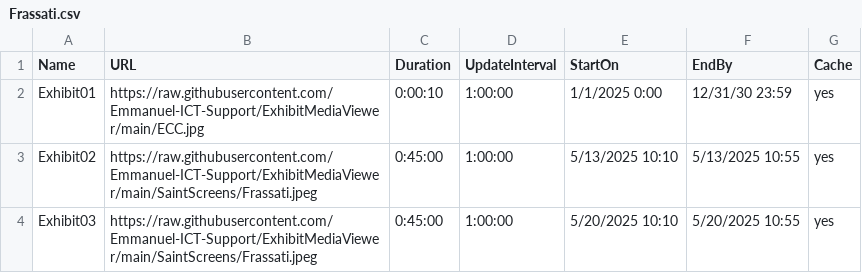
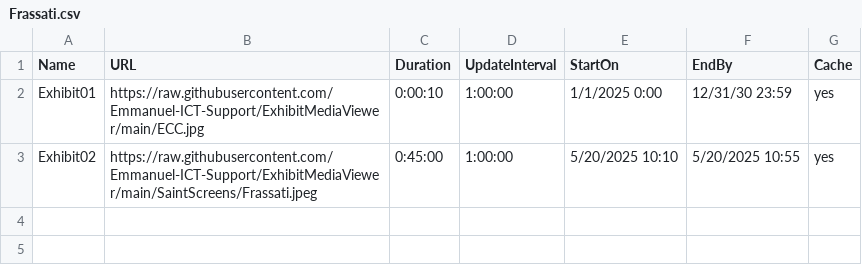
Before and after one commit to Emmanuel-ICT-Support/ExhibitMediaViewer, a CSV file: Playlists/Frassati.csv, drawn as a sheet.

Commit message:
Update Frassati.csv

```diff
--- a/Playlists/Frassati.csv
+++ b/Playlists/Frassati.csv
@@ -2,3 +2,2 @@ Name,URL,Duration,UpdateInterval,StartOn,EndBy,Cache
 Exhibit01,https://raw.githubusercontent.com/Emmanuel-ICT-Support/ExhibitMediaViewer/main/ECC.jpg,0:00:10,1:00:00,1/1/2025 0:00,12/31/30 23:59,yes
-Exhibit02,https://raw.githubusercontent.com/Emmanuel-ICT-Support/ExhibitMediaViewer/main/SaintScreens/Frassati.jpeg,0:45:00,1:00:00,5/13/2025 10:10,5/13/2025 10:55,yes
-Exhibit03,https://raw.githubusercontent.com/Emmanuel-ICT-Support/ExhibitMediaViewer/main/SaintScreens/Frassati.jpeg,0:45:00,1:00:00,5/20/2025 10:10,5/20/2025 10:55,yes
+Exhibit02,https://raw.githubusercontent.com/Emmanuel-ICT-Support/ExhibitMediaViewer/main/SaintScreens/Frassati.jpeg,0:45:00,1:00:00,5/20/2025 10:10,5/20/2025 10:55,yes
```
